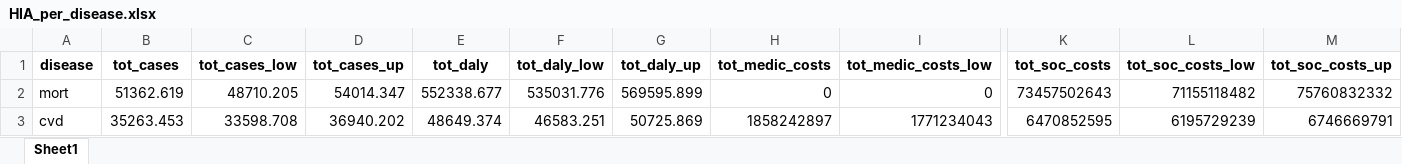
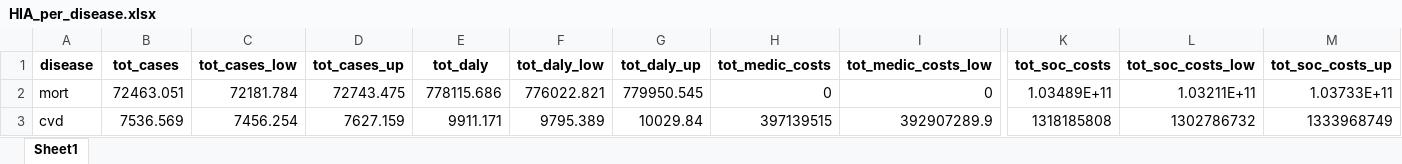
Before and after one commit to inesoriany/HIA_walking_steps, an Excel workbook: output/Tables/2019/HIA_per_disease.xlsx, sheet Sheet1, drawn as a sheet; only a part is shown, gaps mark what is left out; values as stored, in another font and other column widths than the file's, no borders; the diff covers the shown part only; the diff names each change by its address in the sheet, - before the commit and + after, or states it on an @@ line.

```diff
--- a/output/Tables/2019/HIA_per_disease.xlsx (sheet Sheet1)
+++ b/output/Tables/2019/HIA_per_disease.xlsx (sheet Sheet1)
-B2 (tot_cases): 51362.619
+B2 (tot_cases): 72463.051
-C2 (tot_cases_low): 48710.205
+C2 (tot_cases_low): 72181.784
-D2 (tot_cases_up): 54014.347
+D2 (tot_cases_up): 72743.475
-E2 (tot_daly): 552338.677
+E2 (tot_daly): 778115.686
-F2 (tot_daly_low): 535031.776
+F2 (tot_daly_low): 776022.821
-G2 (tot_daly_up): 569595.899
+G2 (tot_daly_up): 779950.545
-K2 (tot_soc_costs): 73457502643
+K2 (tot_soc_costs): 1.03489E+11
-L2 (tot_soc_costs_low): 71155118482
+L2 (tot_soc_costs_low): 1.03211E+11
-M2 (tot_soc_costs_up): 75760832332
+M2 (tot_soc_costs_up): 1.03733E+11
-B3 (tot_cases): 35263.453
+B3 (tot_cases): 7536.569
-C3 (tot_cases_low): 33598.708
+C3 (tot_cases_low): 7456.254
-D3 (tot_cases_up): 36940.202
+D3 (tot_cases_up): 7627.159
-E3 (tot_daly): 48649.374
+E3 (tot_daly): 9911.171
-F3 (tot_daly_low): 46583.251
+F3 (tot_daly_low): 9795.389
-G3 (tot_daly_up): 50725.869
+G3 (tot_daly_up): 10029.84
-H3 (tot_medic_costs): 1858242897
+H3 (tot_medic_costs): 397139515
-I3 (tot_medic_costs_low): 1771234043
+I3 (tot_medic_costs_low): 392907289.9
-K3 (tot_soc_costs): 6470852595
+K3 (tot_soc_costs): 1318185808
-L3 (tot_soc_costs_low): 6195729239
+L3 (tot_soc_costs_low): 1302786732
-M3 (tot_soc_costs_up): 6746669791
+M3 (tot_soc_costs_up): 1333968749
```
Also changed, not shown: 70 edited cells elsewhere in this sheet, data/GBD_diseases_age_sex.xlsx, data_clean/Diseases/incidence_table.xlsx, 25 other files.
